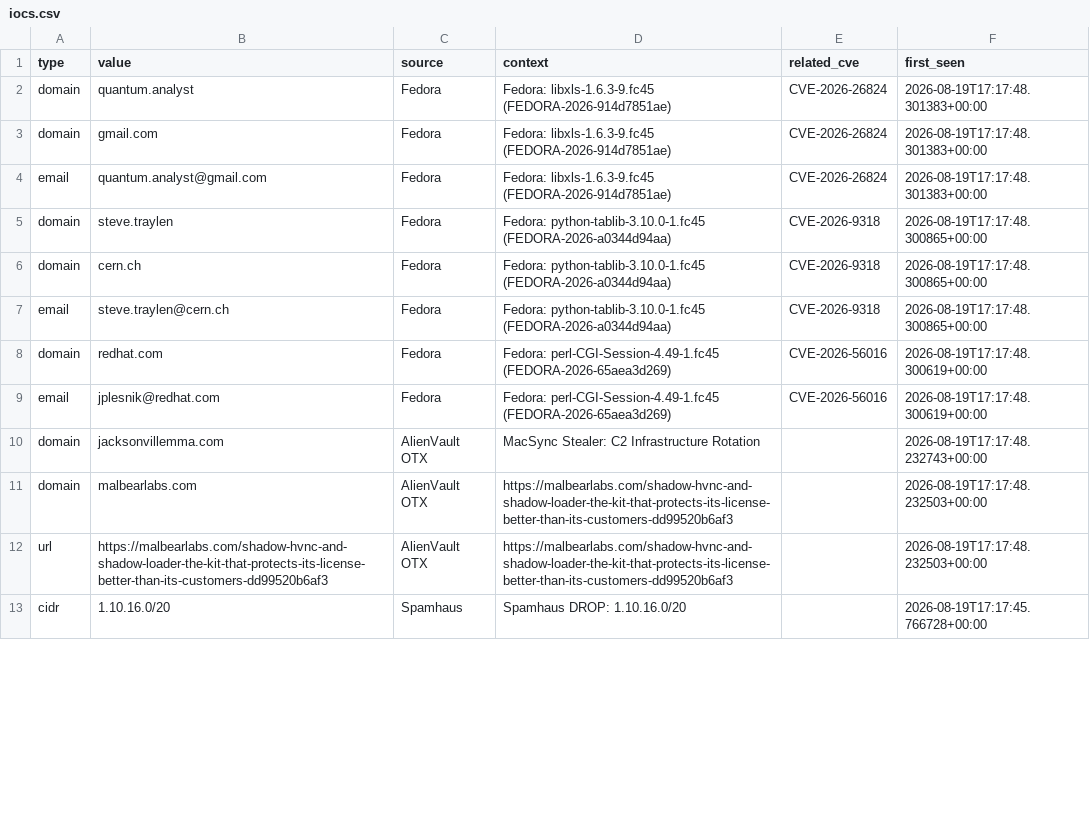
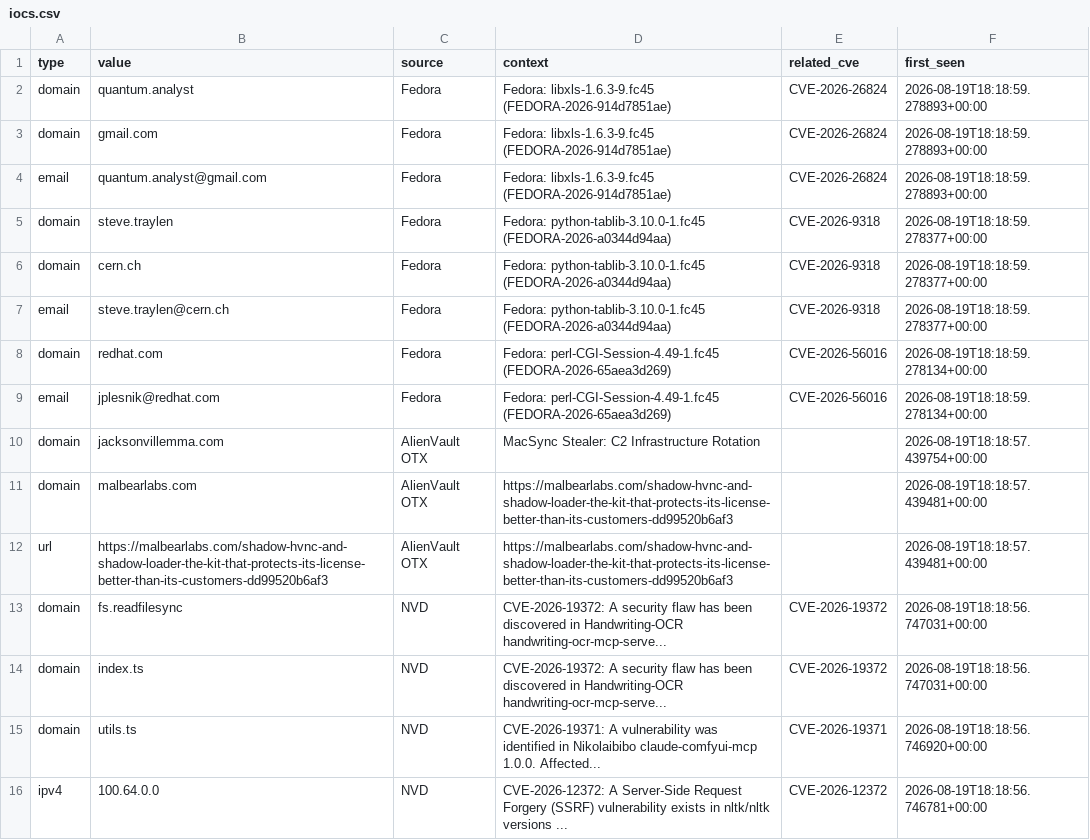
Before and after one commit to priyanshu965/Cyberwatch, a CSV file: data/exports/iocs.csv, drawn as a sheet; only a part is shown; the diff covers the shown part only.

```diff
--- a/data/exports/iocs.csv
+++ b/data/exports/iocs.csv
@@ -1,13 +1,16 @@
 type,value,source,context,related_cve,first_seen
-domain,quantum.analyst,Fedora,Fedora: libxls-1.6.3-9.fc45 (FEDORA-2026-914d7851ae),CVE-2026-26824,2026-08-19T17:17:48.301383+00:00
-domain,gmail.com,Fedora,Fedora: libxls-1.6.3-9.fc45 (FEDORA-2026-914d7851ae),CVE-2026-26824,2026-08-19T17:17:48.301383+00:00
-email,quantum.analyst@gmail.com,Fedora,Fedora: libxls-1.6.3-9.fc45 (FEDORA-2026-914d7851ae),CVE-2026-26824,2026-08-19T17:17:48.301383+00:00
-domain,steve.traylen,Fedora,Fedora: python-tablib-3.10.0-1.fc45 (FEDORA-2026-a0344d94aa),CVE-2026-9318,2026-08-19T17:17:48.300865+00:00
-domain,cern.ch,Fedora,Fedora: python-tablib-3.10.0-1.fc45 (FEDORA-2026-a0344d94aa),CVE-2026-9318,2026-08-19T17:17:48.300865+00:00
-email,steve.traylen@cern.ch,Fedora,Fedora: python-tablib-3.10.0-1.fc45 (FEDORA-2026-a0344d94aa),CVE-2026-9318,2026-08-19T17:17:48.300865+00:00
-domain,redhat.com,Fedora,Fedora: perl-CGI-Session-4.49-1.fc45 (FEDORA-2026-65aea3d269),CVE-2026-56016,2026-08-19T17:17:48.300619+00:00
-email,jplesnik@redhat.com,Fedora,Fedora: perl-CGI-Session-4.49-1.fc45 (FEDORA-2026-65aea3d269),CVE-2026-56016,2026-08-19T17:17:48.300619+00:00
-domain,jacksonvillemma.com,AlienVault OTX,MacSync Stealer: C2 Infrastructure Rotation,,2026-08-19T17:17:48.232743+00:00
-domain,malbearlabs.com,AlienVault OTX,https://malbearlabs.com/shadow-hvnc-and-shadow-loader-the-kit-that-protects-its-license-better-than-its-customers-dd99520b6af3,,2026-08-19T17:17:48.232503+00:00
-url,https://malbearlabs.com/shadow-hvnc-and-shadow-loader-the-kit-that-protects-its-license-better-than-its-customers-dd99520b6af3,AlienVault OTX,https://malbearlabs.com/shadow-hvnc-and-shadow-loader-the-kit-that-protects-its-license-better-than-its-customers-dd99520b6af3,,2026-08-19T17:17:48.232503+00:00
-cidr,1.10.16.0/20,Spamhaus,Spamhaus DROP: 1.10.16.0/20,,2026-08-19T17:17:45.766728+00:00
+domain,quantum.analyst,Fedora,Fedora: libxls-1.6.3-9.fc45 (FEDORA-2026-914d7851ae),CVE-2026-26824,2026-08-19T18:18:59.278893+00:00
+domain,gmail.com,Fedora,Fedora: libxls-1.6.3-9.fc45 (FEDORA-2026-914d7851ae),CVE-2026-26824,2026-08-19T18:18:59.278893+00:00
+email,quantum.analyst@gmail.com,Fedora,Fedora: libxls-1.6.3-9.fc45 (FEDORA-2026-914d7851ae),CVE-2026-26824,2026-08-19T18:18:59.278893+00:00
+domain,steve.traylen,Fedora,Fedora: python-tablib-3.10.0-1.fc45 (FEDORA-2026-a0344d94aa),CVE-2026-9318,2026-08-19T18:18:59.278377+00:00
+domain,cern.ch,Fedora,Fedora: python-tablib-3.10.0-1.fc45 (FEDORA-2026-a0344d94aa),CVE-2026-9318,2026-08-19T18:18:59.278377+00:00
+email,steve.traylen@cern.ch,Fedora,Fedora: python-tablib-3.10.0-1.fc45 (FEDORA-2026-a0344d94aa),CVE-2026-9318,2026-08-19T18:18:59.278377+00:00
+domain,redhat.com,Fedora,Fedora: perl-CGI-Session-4.49-1.fc45 (FEDORA-2026-65aea3d269),CVE-2026-56016,2026-08-19T18:18:59.278134+00:00
+email,jplesnik@redhat.com,Fedora,Fedora: perl-CGI-Session-4.49-1.fc45 (FEDORA-2026-65aea3d269),CVE-2026-56016,2026-08-19T18:18:59.278134+00:00
+domain,jacksonvillemma.com,AlienVault OTX,MacSync Stealer: C2 Infrastructure Rotation,,2026-08-19T18:18:57.439754+00:00
+domain,malbearlabs.com,AlienVault OTX,https://malbearlabs.com/shadow-hvnc-and-shadow-loader-the-kit-that-protects-its-license-better-than-its-customers-dd99520b6af3,,2026-08-19T18:18:57.439481+00:00
+url,https://malbearlabs.com/shadow-hvnc-and-shadow-loader-the-kit-that-protects-its-license-better-than-its-customers-dd99520b6af3,AlienVault OTX,https://malbearlabs.com/shadow-hvnc-and-shadow-loader-the-kit-that-protects-its-license-better-than-its-customers-dd99520b6af3,,2026-08-19T18:18:57.439481+00:00
+domain,fs.readfilesync,NVD,CVE-2026-19372: A security flaw has been discovered in Handwriting-OCR handwriting-ocr-mcp-serve...,CVE-2026-19372,2026-08-19T18:18:56.747031+00:00
+domain,index.ts,NVD,CVE-2026-19372: A security flaw has been discovered in Handwriting-OCR handwriting-ocr-mcp-serve...,CVE-2026-19372,2026-08-19T18:18:56.747031+00:00
+domain,utils.ts,NVD,CVE-2026-19371: A vulnerability was identified in Nikolaibibo claude-comfyui-mcp 1.0.0. Affected...,CVE-2026-19371,2026-08-19T18:18:56.746920+00:00
+ipv4,100.64.0.0,NVD,CVE-2026-12372: A Server-Side Request Forgery (SSRF) vulnerability exists in nltk/nltk versions ...,CVE-2026-12372,2026-08-19T18:18:56.746781+00:00
```
Also changed, not shown: 7 added rows, 5 removed rows and 8 edited cells elsewhere in this file, 7 other files.
